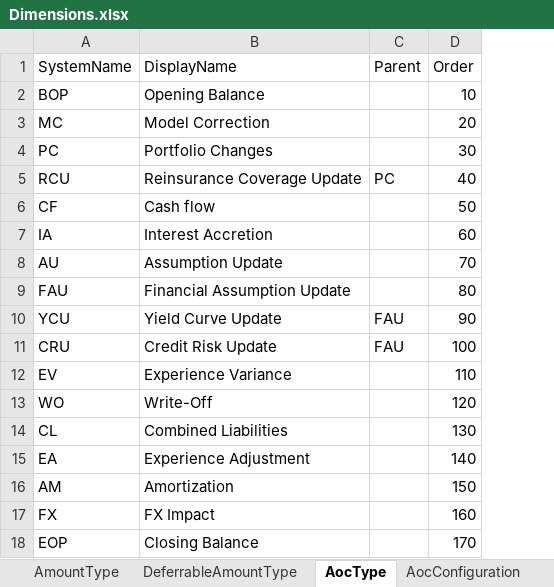
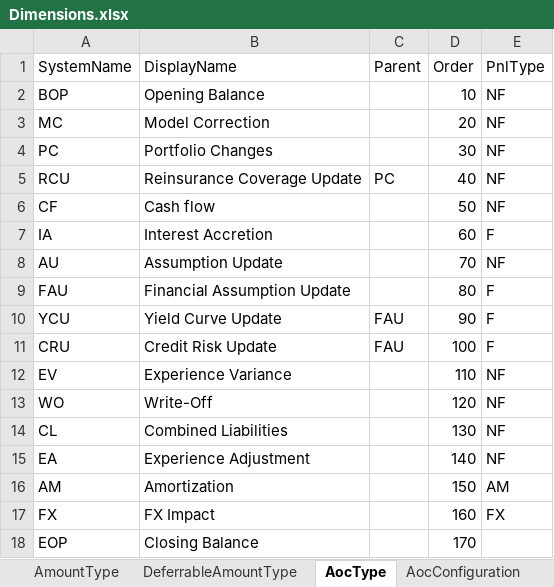
Before and after one commit to lifelib-dev/lifelib, an Excel workbook: lifelib/libraries/ifrs17a/Files/ifrs17-template/Dimensions.xlsx, sheet AocType, drawn as a sheet; values as stored, in another font and other column widths than the file's, no borders; the diff names each change by its address in the sheet, - before the commit and + after, or states it on an @@ line.

Commit message:
ENH: Add PnlType field to AocType

```diff
--- a/lifelib/libraries/ifrs17a/Files/ifrs17-template/Dimensions.xlsx (sheet AocType)
+++ b/lifelib/libraries/ifrs17a/Files/ifrs17-template/Dimensions.xlsx (sheet AocType)
+column E (PnlType), rows 2-17: NF | NF | NF | NF | NF | F | NF | F | F | F | NF | NF | NF | NF | AM | FX
```
